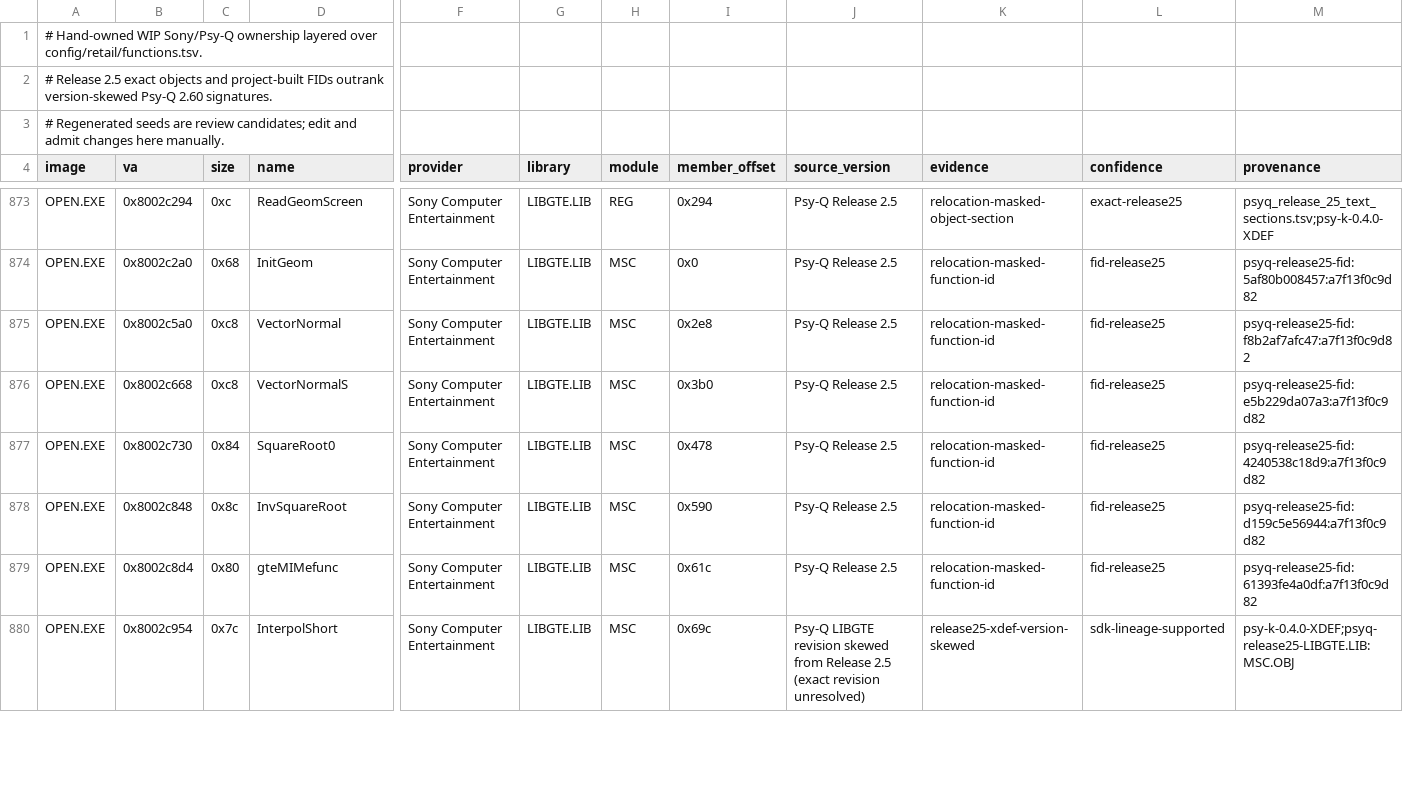
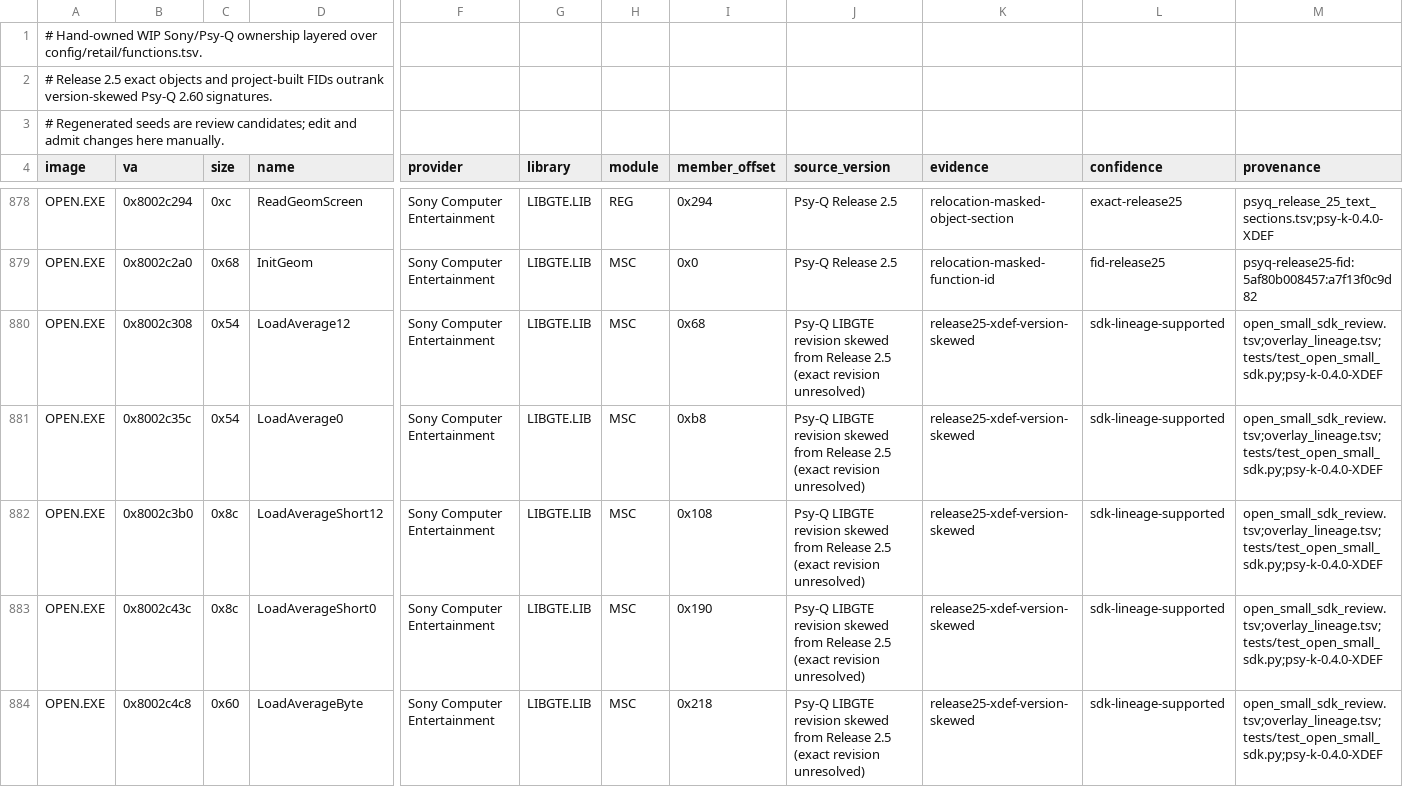
Before and after one commit to sushi-shi/kings-field-decomp, a TSV file: config/retail/functions_vendored.tsv, drawn as a sheet; only a part is shown, gaps mark what is left out; the shorter side is filled out with more unchanged rows; rows hold the shown columns only; the diff covers the shown part only; the diff names each change by its address in the sheet, - before the commit and + after, or states it on an @@ line.

Commit message:
match: reconstruct OPEN formatters and audit small SDK functions

```diff
--- a/config/retail/functions_vendored.tsv
+++ b/config/retail/functions_vendored.tsv
+row 880: OPEN.EXE | 0x8002c308 | 0x54 | LoadAverage12 | Sony Computer Entertainment | LIBGTE.LIB | MSC | 0x68 | Psy-Q LIBGTE revision skewed from Release 2.5 (exact revision unresolved) | release25-xdef-version-skewed | sdk-lineage-supported | open_small_sdk_review.tsv;overlay_lineage.tsv;tests/test_open_small_sdk.py;psy-k-0.4.0-XDEF
+row 881: OPEN.EXE | 0x8002c35c | 0x54 | LoadAverage0 | Sony Computer Entertainment | LIBGTE.LIB | MSC | 0xb8 | Psy-Q LIBGTE revision skewed from Release 2.5 (exact revision unresolved) | release25-xdef-version-skewed | sdk-lineage-supported | open_small_sdk_review.tsv;overlay_lineage.tsv;tests/test_open_small_sdk.py;psy-k-0.4.0-XDEF
+row 882: OPEN.EXE | 0x8002c3b0 | 0x8c | LoadAverageShort12 | Sony Computer Entertainment | LIBGTE.LIB | MSC | 0x108 | Psy-Q LIBGTE revision skewed from Release 2.5 (exact revision unresolved) | release25-xdef-version-skewed | sdk-lineage-supported | open_small_sdk_review.tsv;overlay_lineage.tsv;tests/test_open_small_sdk.py;psy-k-0.4.0-XDEF
+row 883: OPEN.EXE | 0x8002c43c | 0x8c | LoadAverageShort0 | Sony Computer Entertainment | LIBGTE.LIB | MSC | 0x190 | Psy-Q LIBGTE revision skewed from Release 2.5 (exact revision unresolved) | release25-xdef-version-skewed | sdk-lineage-supported | open_small_sdk_review.tsv;overlay_lineage.tsv;tests/test_open_small_sdk.py;psy-k-0.4.0-XDEF
+row 884: OPEN.EXE | 0x8002c4c8 | 0x60 | LoadAverageByte | Sony Computer Entertainment | LIBGTE.LIB | MSC | 0x218 | Psy-Q LIBGTE revision skewed from Release 2.5 (exact revision unresolved) | release25-xdef-version-skewed | sdk-lineage-supported | open_small_sdk_review.tsv;overlay_lineage.tsv;tests/test_open_small_sdk.py;psy-k-0.4.0-XDEF
```
Also changed, not shown: 7 added rows elsewhere in this file, config/evidence/overlay_lineage.tsv, config/match_baseline.tsv, 19 other files.
